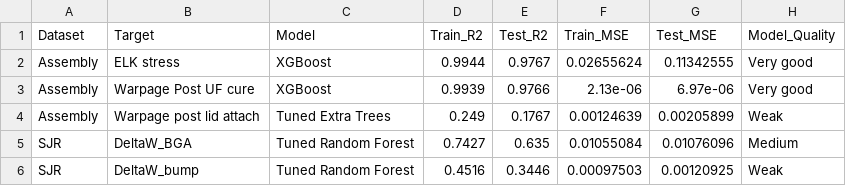
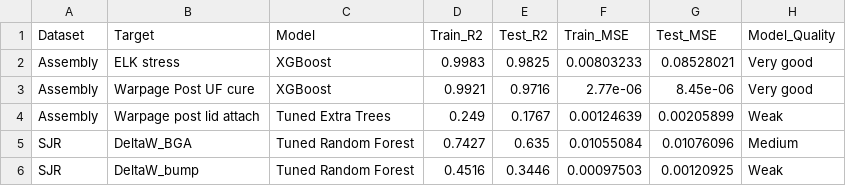
Before and after one commit to baharprh/FCBGA-with-Lid-ML, a CSV file: results/report_ready_final_model_summary.csv, drawn as a sheet.

```diff
--- a/results/report_ready_final_model_summary.csv
+++ b/results/report_ready_final_model_summary.csv
@@ -1,4 +1,4 @@
 Dataset,Target,Model,Train_R2,Test_R2,Train_MSE,Test_MSE,Model_Quality
-Assembly,ELK stress,XGBoost,0.9944,0.9767,0.02655624,0.11342555,Very good
-Assembly,Warpage Post UF cure,XGBoost,0.9939,0.9766,2.13e-06,6.97e-06,Very good
+Assembly,ELK stress,XGBoost,0.9983,0.9825,0.00803233,0.08528021,Very good
+Assembly,Warpage Post UF cure,XGBoost,0.9921,0.9716,2.77e-06,8.45e-06,Very good
 Assembly,Warpage post lid attach,Tuned Extra Trees,0.249,0.1767,0.00124639,0.00205899,Weak
```
Also changed, not shown: 30 other files.
